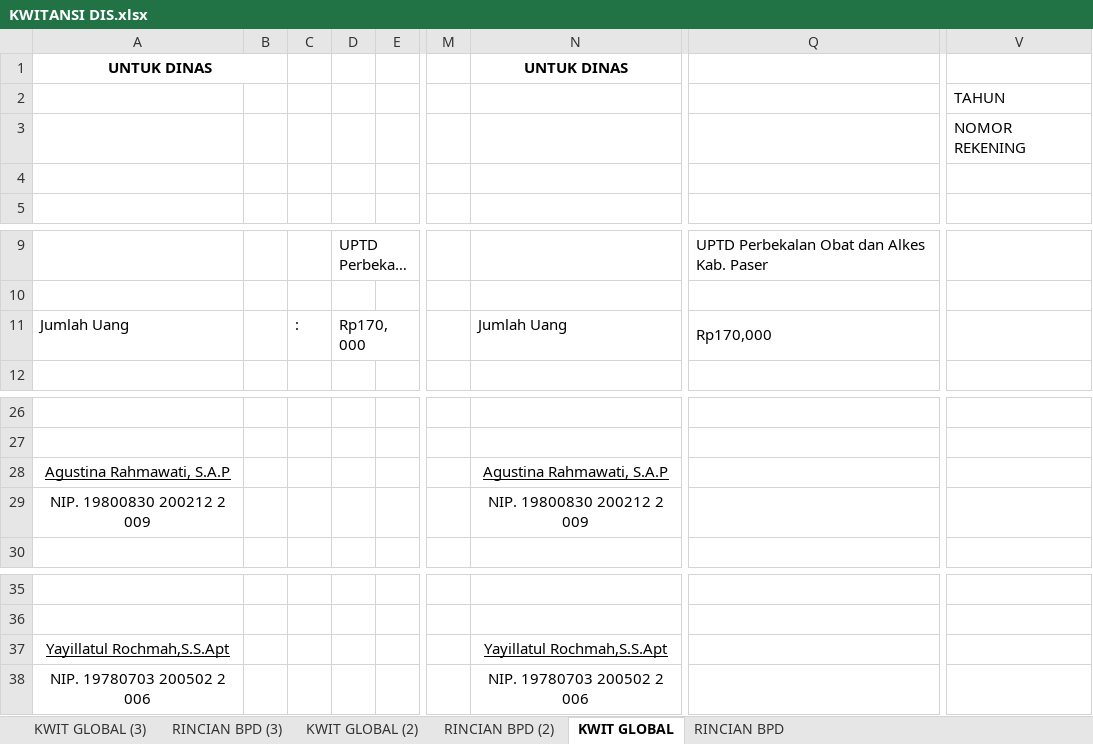
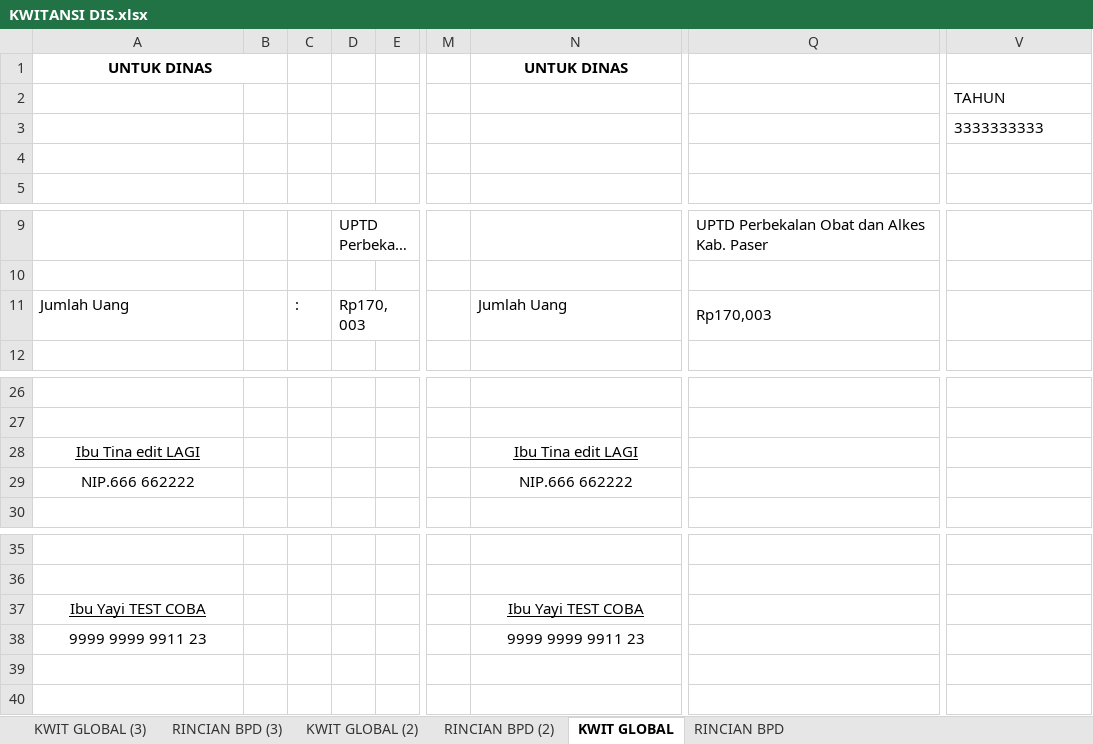
Before and after one commit to imamahmadf/electron, an Excel workbook: server/assets/KWITANSI DIS.xlsx, sheet KWIT GLOBAL, drawn as a sheet; only a part is shown, gaps mark what is left out; long unchanged cells end in …; values as stored, in another font and other column widths than the file's, no borders; charts and pictures not drawn; removed rows and columns are numbered as before the commit, all else as after; rows hold the shown columns only; the diff names each change by its address in the sheet, - before the commit and + after, or states it on an @@ line.

```diff
--- a/server/assets/KWITANSI DIS.xlsx (sheet KWIT GLOBAL)
+++ b/server/assets/KWITANSI DIS.xlsx (sheet KWIT GLOBAL)
-V3: NOMOR REKENING
+V3: 3333333333
-D11: Rp170,000
+D11: Rp170,003
-Q11: Rp170,000
+Q11: Rp170,003
-A28: Agustina Rahmawati, S.A.P
+A28: Ibu Tina edit LAGI
-N28: Agustina Rahmawati, S.A.P
+N28: Ibu Tina edit LAGI
-A29: NIP. 19800830 200212 2 009
+A29: NIP.666 662222
-N29: NIP. 19800830 200212 2 009
+N29: NIP.666 662222
-row 37: Yayillatul Rochmah,S.S.Apt |  |  |  |  |  | Yayillatul Rochmah,S.S.Apt
-row 38: NIP. 19780703 200502 2 006 |  |  |  |  |  | NIP. 19780703 200502 2 006
+row 37: Ibu Yayi TEST COBA |  |  |  |  |  | Ibu Yayi TEST COBA
+row 38: 9999 9999 9911 23 |  |  |  |  |  | 9999 9999 9911 23
```
Also changed, not shown: sheet KWIT GLOBAL (2), sheet KWIT GLOBAL (3), sheet RINCIAN BPD (2), sheet RINCIAN BPD (3), sheet RINCIAN BPD, charts or pictures, server/assets/DISTRIBUSI.xlsx, server/assets/MONITORING.xlsx, 9 other files.
